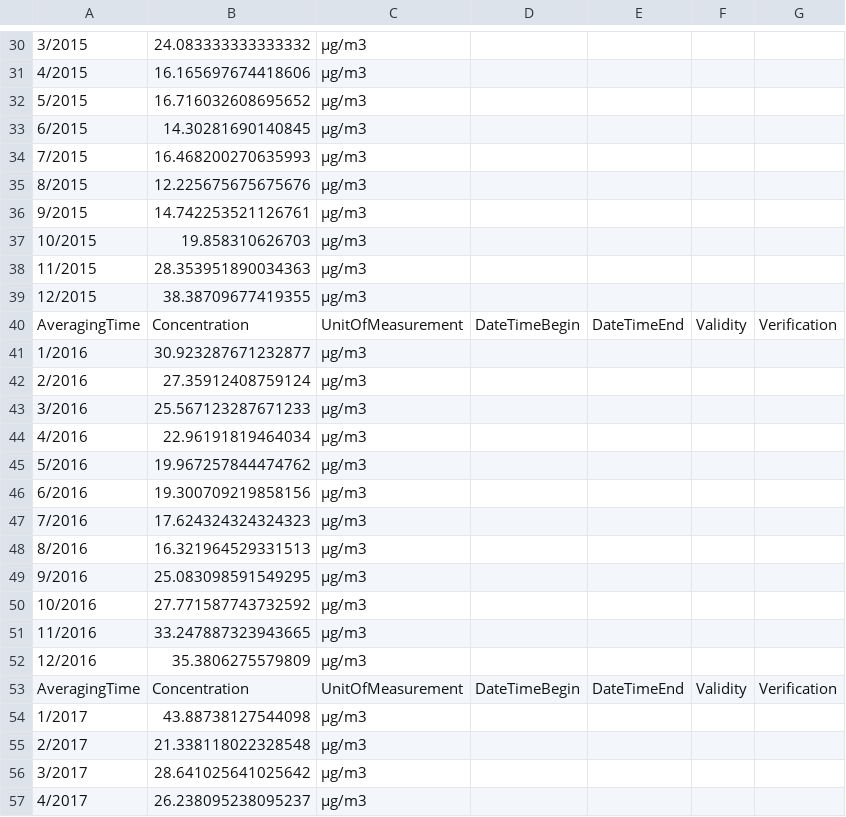
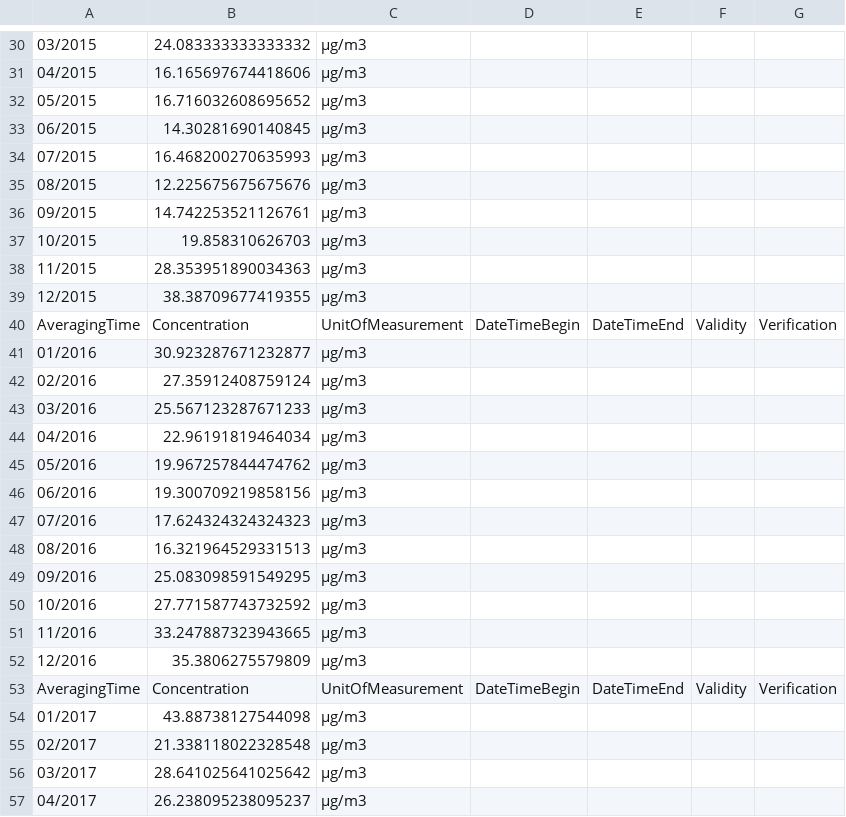
Before and after one commit to joancafom/pollutionBirthDM, a CSV file: data/air_quality/processed/air_processed.csv, drawn as a sheet; only a part is shown, gaps mark what is left out; the diff covers the shown part only; the diff names each change by its address in the sheet, - before the commit and + after, or states it on an @@ line.

```diff
--- a/data/air_quality/processed/air_processed.csv
+++ b/data/air_quality/processed/air_processed.csv
-A30: 3/2015
+A30: 03/2015
-A31: 4/2015
+A31: 04/2015
-A32: 5/2015
+A32: 05/2015
-A33: 6/2015
+A33: 06/2015
-A34: 7/2015
+A34: 07/2015
-A35: 8/2015
+A35: 08/2015
-A36: 9/2015
+A36: 09/2015
-A41: 1/2016
+A41: 01/2016
-A42: 2/2016
+A42: 02/2016
-A43: 3/2016
+A43: 03/2016
-A44: 4/2016
+A44: 04/2016
-A45: 5/2016
+A45: 05/2016
-A46: 6/2016
+A46: 06/2016
-A47: 7/2016
+A47: 07/2016
-A48: 8/2016
+A48: 08/2016
-A49: 9/2016
+A49: 09/2016
-A54: 1/2017
+A54: 01/2017
-A55: 2/2017
+A55: 02/2017
-A56: 3/2017
+A56: 03/2017
-A57: 4/2017
+A57: 04/2017
```
Also changed, not shown: 37 edited cells elsewhere in this file, 2 other files.
